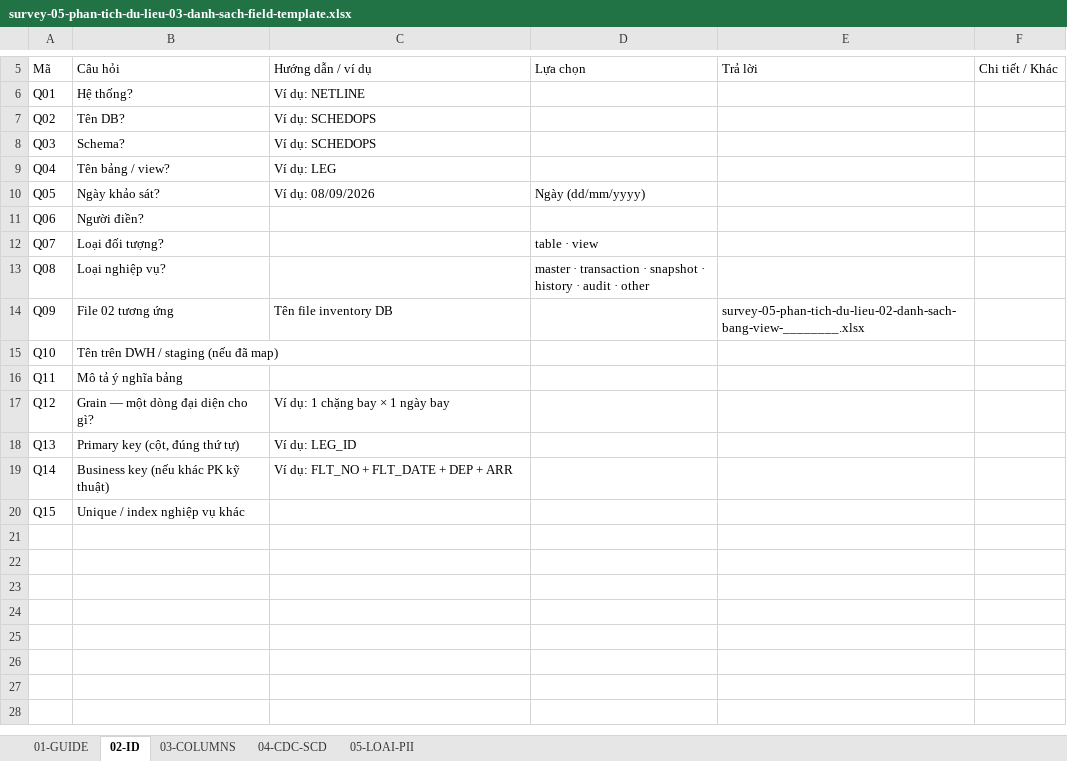
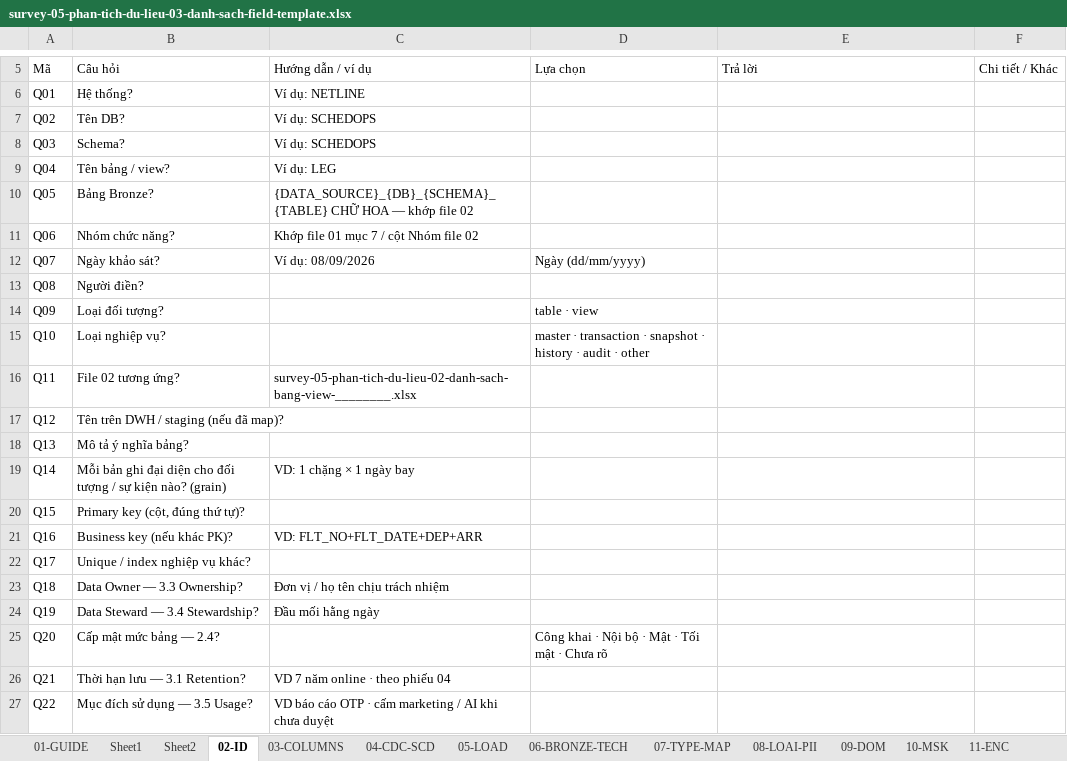
Before and after one commit to MoonHarry186/create-survery-05-03, an Excel workbook: assets/survey-05-phan-tich-du-lieu-03-danh-sach-field-template.xlsx, sheet 02-ID, drawn as a sheet; only a part is shown, gaps mark what is left out; values as stored, in another font and other column widths than the file's, no cell formats; charts and pictures not drawn; the diff covers the shown part only; the diff names each change by its address in the sheet, - before the commit and + after, or states it on an @@ line.

```diff
--- a/assets/survey-05-phan-tich-du-lieu-03-danh-sach-field-template.xlsx (sheet 02-ID)
+++ b/assets/survey-05-phan-tich-du-lieu-03-danh-sach-field-template.xlsx (sheet 02-ID)
-sheet tab: 05-LOAI-PII
+sheet tab: 05-LOAD
+sheet tab: Sheet1
+sheet tab: Sheet2
+sheet tab: 06-BRONZE-TECH
+sheet tab: 07-TYPE-MAP
+sheet tab: 08-LOAI-PII
+sheet tab: 09-DOM
+sheet tab: 10-MSK
+sheet tab: 11-ENC
-B10 (Câu hỏi): Ngày khảo sát?
+B10 (Câu hỏi): Bảng Bronze?
-C10 (Hướng dẫn / ví dụ): Ví dụ: 08/09/2026
+C10 (Hướng dẫn / ví dụ): {DATA_SOURCE}_{DB}_{SCHEMA}_{TABLE} CHỮ HOA — khớp file 02
-D10 (Lựa chọn): Ngày (dd/mm/yyyy)
+D10 (Lựa chọn): (empty)
-B11 (Câu hỏi): Người điền?
+B11 (Câu hỏi): Nhóm chức năng?
-C11 (Hướng dẫn / ví dụ): (empty)
+C11 (Hướng dẫn / ví dụ): Khớp file 01 mục 7 / cột Nhóm file 02
-B12 (Câu hỏi): Loại đối tượng?
+B12 (Câu hỏi): Ngày khảo sát?
-C12 (Hướng dẫn / ví dụ): (empty)
+C12 (Hướng dẫn / ví dụ): Ví dụ: 08/09/2026
-D12 (Lựa chọn): table · view
+D12 (Lựa chọn): Ngày (dd/mm/yyyy)
-B13 (Câu hỏi): Loại nghiệp vụ?
+B13 (Câu hỏi): Người điền?
-D13 (Lựa chọn): master · transaction · snapshot · history · audit · other
+D13 (Lựa chọn): (empty)
-B14 (Câu hỏi): File 02 tương ứng
+B14 (Câu hỏi): Loại đối tượng?
-C14 (Hướng dẫn / ví dụ): Tên file inventory DB
+C14 (Hướng dẫn / ví dụ): (empty)
-D14 (Lựa chọn): (empty)
+D14 (Lựa chọn): table · view
-E14 (Trả lời): survey-05-phan-tich-du-lieu-02-danh-sach-bang-view-________.xlsx
+E14 (Trả lời): (empty)
-B15 (Câu hỏi): Tên trên DWH / staging (nếu đã map)
+B15 (Câu hỏi): Loại nghiệp vụ?
-D15 (Lựa chọn): (empty)
+D15 (Lựa chọn): master · transaction · snapshot · history · audit · other
-B16 (Câu hỏi): Mô tả ý nghĩa bảng
+B16 (Câu hỏi): File 02 tương ứng?
-C16 (Hướng dẫn / ví dụ): (empty)
+C16 (Hướng dẫn / ví dụ): survey-05-phan-tich-du-lieu-02-danh-sach-bang-view-________.xlsx
-B17 (Câu hỏi): Grain — một dòng đại diện cho gì?
+B17 (Câu hỏi): Tên trên DWH / staging (nếu đã map)?
-C17 (Hướng dẫn / ví dụ): Ví dụ: 1 chặng bay × 1 ngày bay
+C17 (Hướng dẫn / ví dụ): (empty)
-B18 (Câu hỏi): Primary key (cột, đúng thứ tự)
+B18 (Câu hỏi): Mô tả ý nghĩa bảng?
-C18 (Hướng dẫn / ví dụ): Ví dụ: LEG_ID
+C18 (Hướng dẫn / ví dụ): (empty)
-B19 (Câu hỏi): Business key (nếu khác PK kỹ thuật)
+B19 (Câu hỏi): Mỗi bản ghi đại diện cho đối tượng / sự kiện nào? (grain)
-C19 (Hướng dẫn / ví dụ): Ví dụ: FLT_NO + FLT_DATE + DEP + ARR
+C19 (Hướng dẫn / ví dụ): VD: 1 chặng × 1 ngày bay
-B20 (Câu hỏi): Unique / index nghiệp vụ khác
+B20 (Câu hỏi): Primary key (cột, đúng thứ tự)?
+row 21: Q16 | Business key (nếu khác PK)? | VD: FLT_NO+FLT_DATE+DEP+ARR
+row 22: Q17 | Unique / index nghiệp vụ khác?
+row 23: Q18 | Data Owner — 3.3 Ownership? | Đơn vị / họ tên chịu trách nhiệm
+row 24: Q19 | Data Steward — 3.4 Stewardship? | Đầu mối hằng ngày
+row 25: Q20 | Cấp mật mức bảng — 2.4? |  | Công khai · Nội bộ · Mật · Tối mật · Chưa rõ
+row 26: Q21 | Thời hạn lưu — 3.1 Retention? | VD 7 năm online · theo phiếu 04
+row 27: Q22 | Mục đích sử dụng — 3.5 Usage? | VD báo cáo OTP · cấm marketing / AI khi chưa duyệt
```
Also changed, not shown: 2 added rows, 3 edited cells and merged cells elsewhere in this sheet, sheet 03-COLUMNS, sheet 05-LOAD, sheet 01-GUIDE, sheet 04-CDC-SCD, other sheet tabs, cell formats, charts or pictures.
